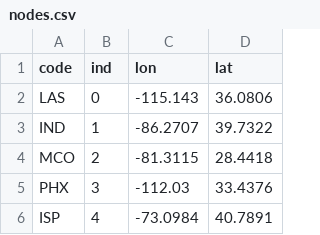
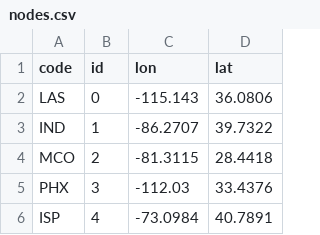
Before and after one commit to wonjunee/visualization, a CSV file: final_project/nodes.csv, drawn as a sheet; only a part is shown.

```diff
--- a/final_project/nodes.csv
+++ b/final_project/nodes.csv
@@ -1,2 +1,2 @@
-code,ind,lon,lat
+code,id,lon,lat
 LAS,0,-115.143,36.0806
```
Also changed, not shown: 4 other files.
